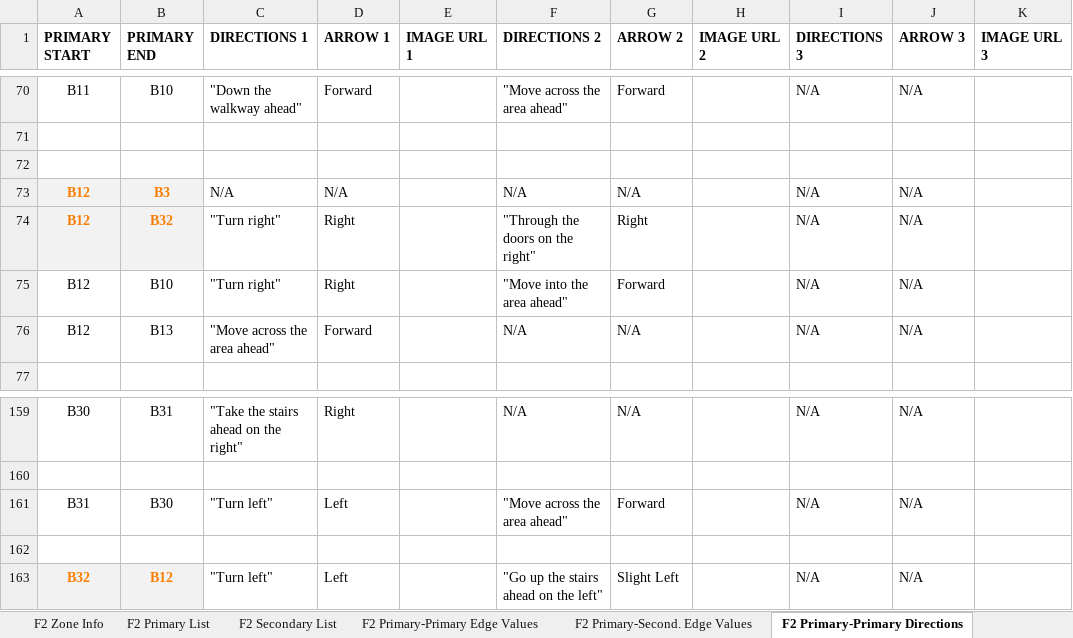
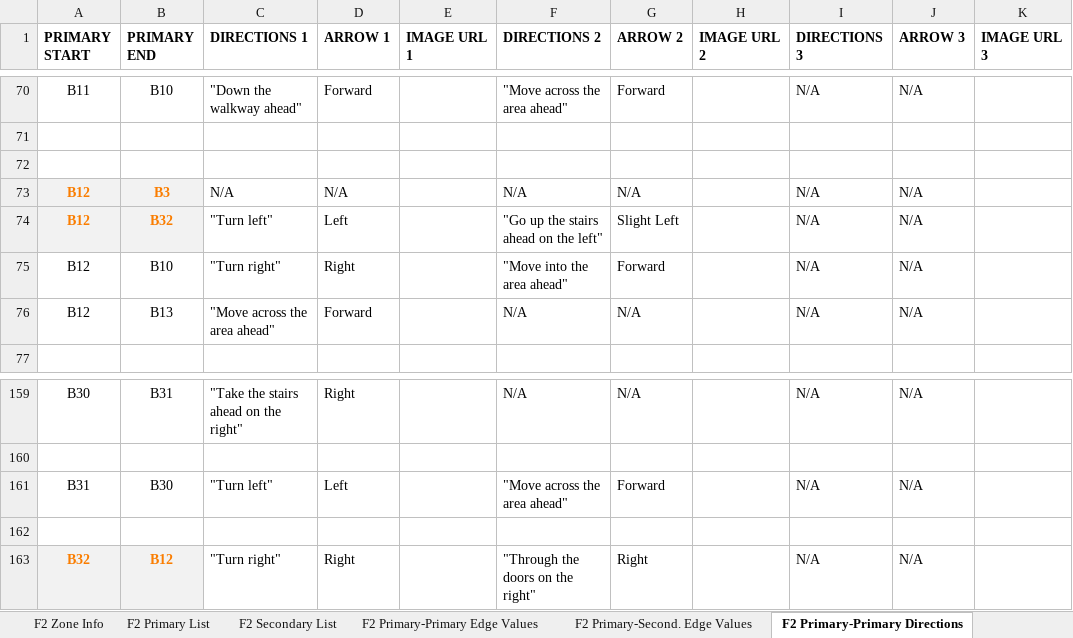
Before and after one commit to sdavidliu/ExcelPythonSwift, an Excel workbook: Wayfinder Master Spreadsheet.xlsx, sheet F2 Primary-Primary Directions, drawn as a sheet; only a part is shown, gaps mark what is left out; values as stored, in another font and other column widths than the file's, no borders; the diff names each change by its address in the sheet, - before the commit and + after, or states it on an @@ line.

Commit message:
Added updated spreadsheet

```diff
--- a/Wayfinder Master Spreadsheet.xlsx (sheet F2 Primary-Primary Directions)
+++ b/Wayfinder Master Spreadsheet.xlsx (sheet F2 Primary-Primary Directions)
-C74 (DIRECTIONS 1): "Turn right"
+C74 (DIRECTIONS 1): "Turn left"
-D74 (ARROW 1): Right
+D74 (ARROW 1): Left
-F74 (DIRECTIONS 2): "Through the doors on the right"
+F74 (DIRECTIONS 2): "Go up the stairs ahead on the left"
-G74 (ARROW 2): Right
+G74 (ARROW 2): Slight Left
-C163 (DIRECTIONS 1): "Turn left"
+C163 (DIRECTIONS 1): "Turn right"
-D163 (ARROW 1): Left
+D163 (ARROW 1): Right
-F163 (DIRECTIONS 2): "Go up the stairs ahead on the left"
+F163 (DIRECTIONS 2): "Through the doors on the right"
-G163 (ARROW 2): Slight Left
+G163 (ARROW 2): Right
```
Also changed, not shown: 1 other file.
